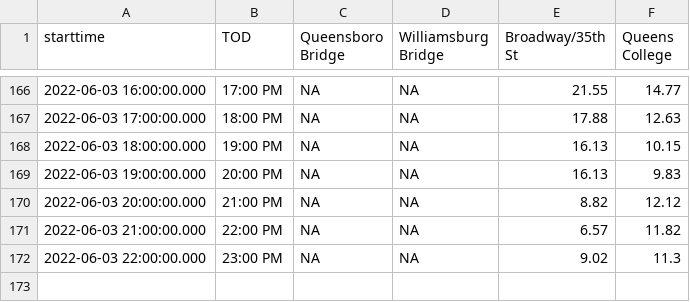
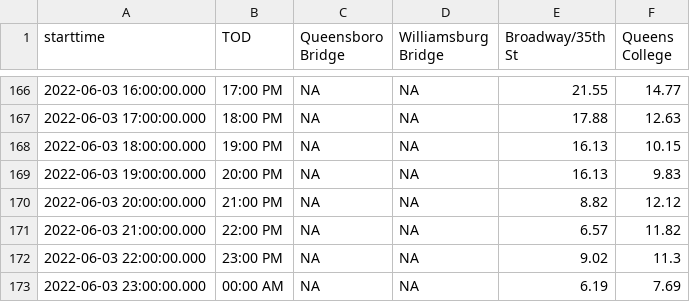
Before and after one commit to nychealth/realtime-air-quality, a CSV file: RT_flat.csv, drawn as a sheet; only a part is shown, gaps mark what is left out; the diff names each change by its address in the sheet, - before the commit and + after, or states it on an @@ line.

Commit message:
Regular auto-commit

```diff
--- a/RT_flat.csv
+++ b/RT_flat.csv
+row 173: 2022-06-03 23:00:00.000 | 00:00 AM | NA | NA | 6.19 | 7.69
```
